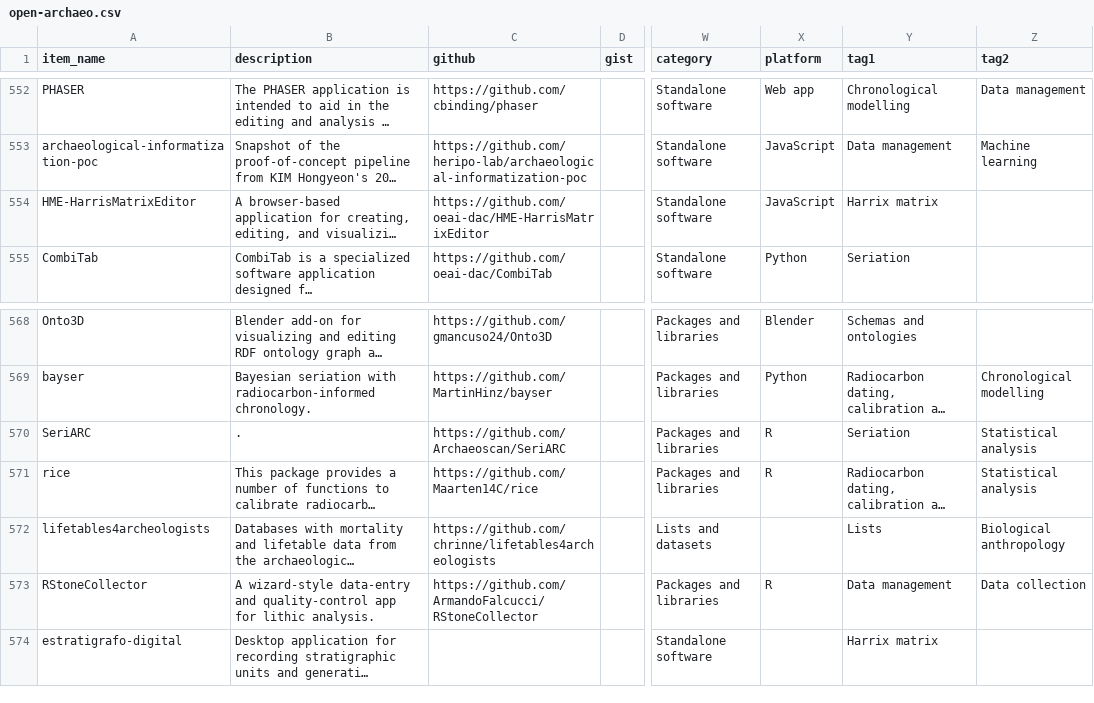
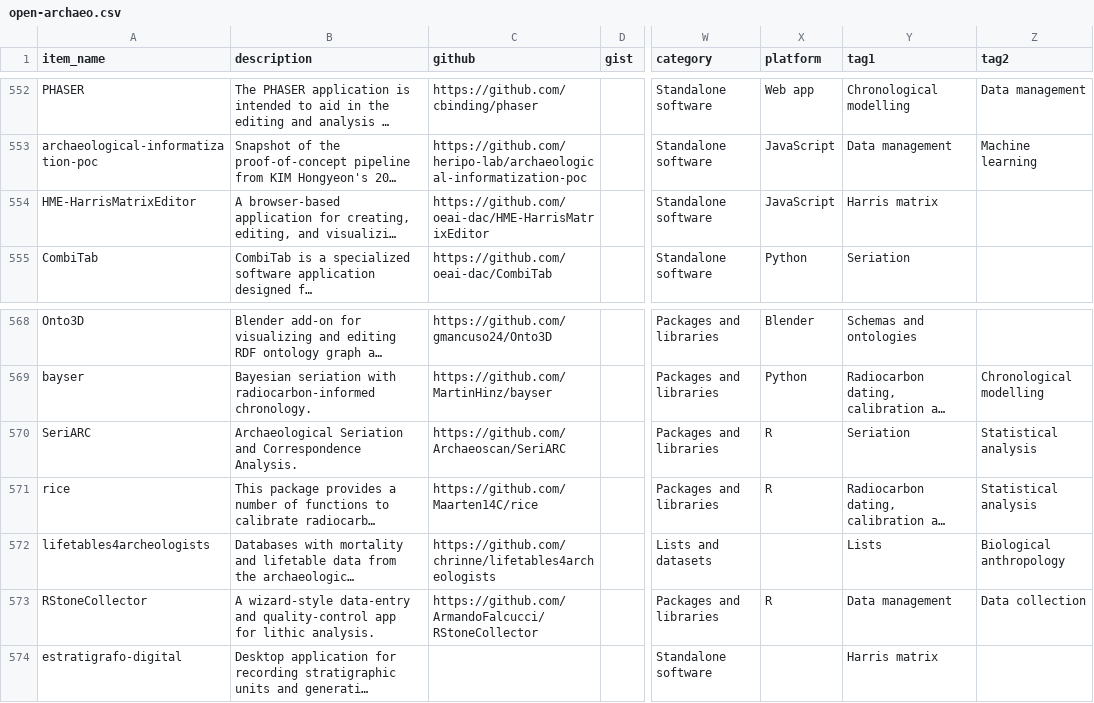
Before and after one commit to zackbatist/open-archaeo, a CSV file: open-archaeo.csv, drawn as a sheet; only a part is shown, gaps mark what is left out; long unchanged cells end in …; the diff names each change by its address in the sheet, - before the commit and + after, or states it on an @@ line.

Commit message:
Fix 'Harrix matrix' tag typo, table formatting, and SeriARC description
- Correct 'Harrix matrix' to 'Harris matrix' in tags.md and open-archaeo.csv (HME-HarrisMatrixEditor and estratigrafo-digital entries)

- Add missing opening pipe to 'Statistical analysis' table row in tags.md

- Add missing description for SeriARC from its repository metadata

- Remove trailing space from 'Mycenaean Atlas Project' entry

```diff
--- a/open-archaeo.csv
+++ b/open-archaeo.csv
-Y554 (tag1): Harrix matrix
+Y554 (tag1): Harris matrix
-B570 (description): .
+B570 (description): Archaeological Seriation and Correspondence Analysis.
-Y574 (tag1): Harrix matrix
+Y574 (tag1): Harris matrix
```
Also changed, not shown: 1 other file.
